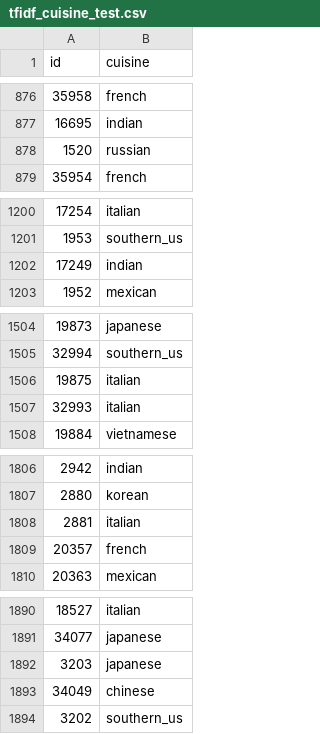
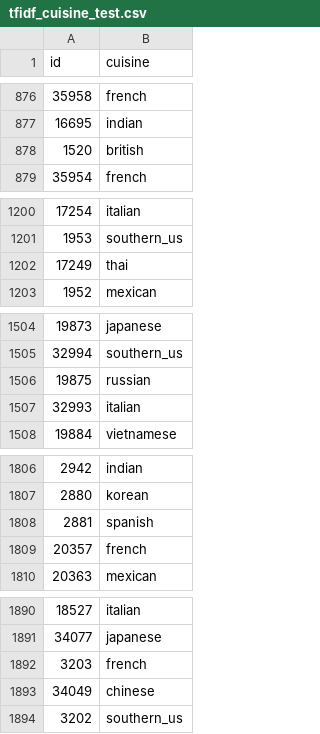
Before and after one commit to luqifeng/MLND-cn-trial, a CSV file: tfidf_cuisine_test.csv, drawn as a sheet; only a part is shown, gaps mark what is left out; the diff covers the shown part only.

```diff
--- a/tfidf_cuisine_test.csv
+++ b/tfidf_cuisine_test.csv
@@ -877,3 +877,3 @@ id,cuisine
 16695,indian
-1520,russian
+1520,british
 35954,french
@@ -1201,3 +1201,3 @@ id,cuisine
 1953,southern_us
-17249,indian
+17249,thai
 1952,mexican
@@ -1505,3 +1505,3 @@ id,cuisine
 32994,southern_us
-19875,italian
+19875,russian
 32993,italian
@@ -1807,3 +1807,3 @@ id,cuisine
 2880,korean
-2881,italian
+2881,spanish
 20357,french
@@ -1891,3 +1891,3 @@ id,cuisine
 34077,japanese
-3203,japanese
+3203,french
 34049,chinese
```
Also changed, not shown: 45 edited cells elsewhere in this file, 2 other files.
